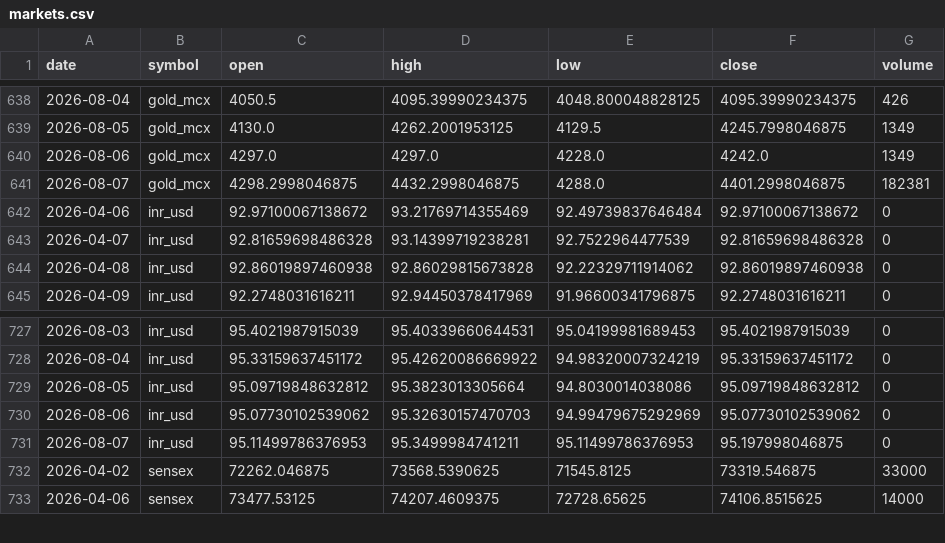
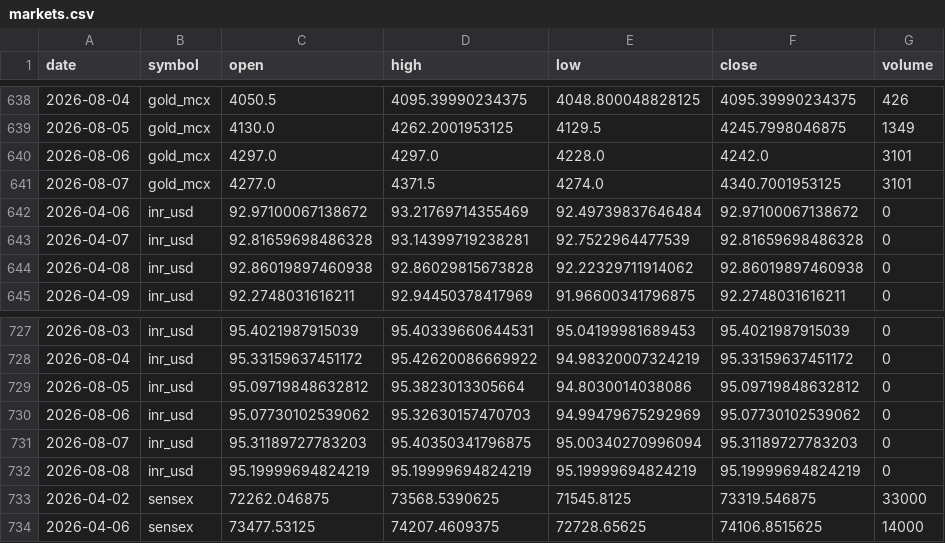
Before and after one commit to ImmadiVenkatesh/india-energy-dashboard, a CSV file: data/markets.csv, drawn as a sheet; only a part is shown, gaps mark what is left out.

```diff
--- a/data/markets.csv
+++ b/data/markets.csv
@@ -639,4 +639,4 @@ date,symbol,open,high,low,close,volume
 2026-08-05,gold_mcx,4130.0,4262.2001953125,4129.5,4245.7998046875,1349
-2026-08-06,gold_mcx,4297.0,4297.0,4228.0,4242.0,1349
-2026-08-07,gold_mcx,4298.2998046875,4432.2998046875,4288.0,4401.2998046875,182381
+2026-08-06,gold_mcx,4297.0,4297.0,4228.0,4242.0,3101
+2026-08-07,gold_mcx,4277.0,4371.5,4274.0,4340.7001953125,3101
 2026-04-06,inr_usd,92.97100067138672,93.21769714355469,92.49739837646484,92.97100067138672,0
@@ -730,3 +730,4 @@ date,symbol,open,high,low,close,volume
 2026-08-06,inr_usd,95.07730102539062,95.32630157470703,94.99479675292969,95.07730102539062,0
-2026-08-07,inr_usd,95.11499786376953,95.3499984741211,95.11499786376953,95.197998046875,0
+2026-08-07,inr_usd,95.31189727783203,95.40350341796875,95.00340270996094,95.31189727783203,0
+2026-08-08,inr_usd,95.19999694824219,95.19999694824219,95.19999694824219,95.19999694824219,0
 2026-04-02,sensex,72262.046875,73568.5390625,71545.8125,73319.546875,33000
```
Also changed, not shown: data/crude_benchmarks.csv, data/spr_history.csv, 7 other files.
